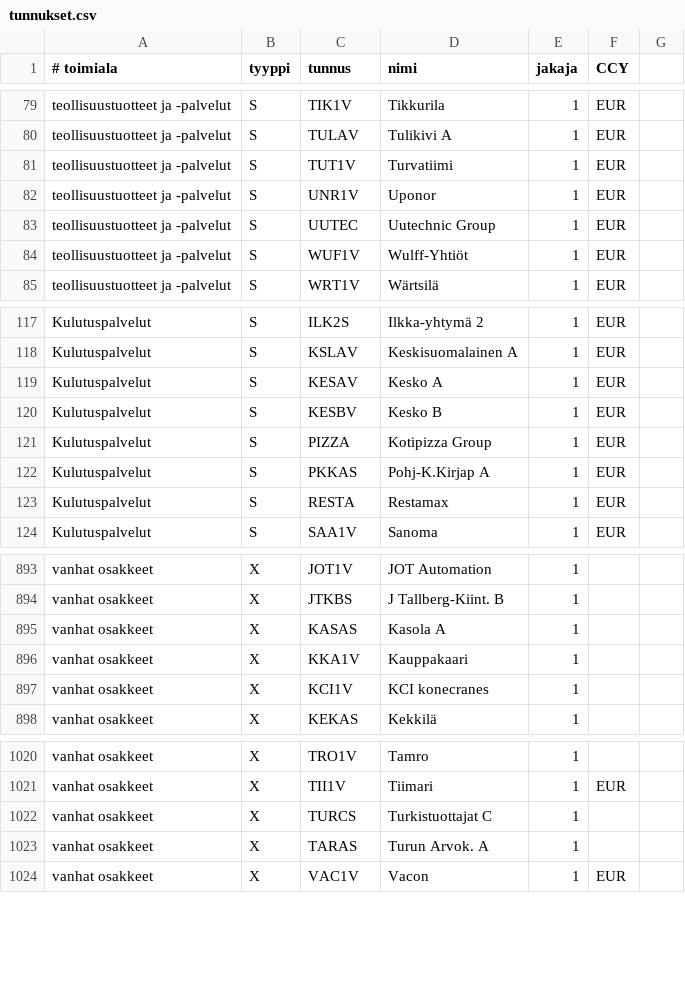
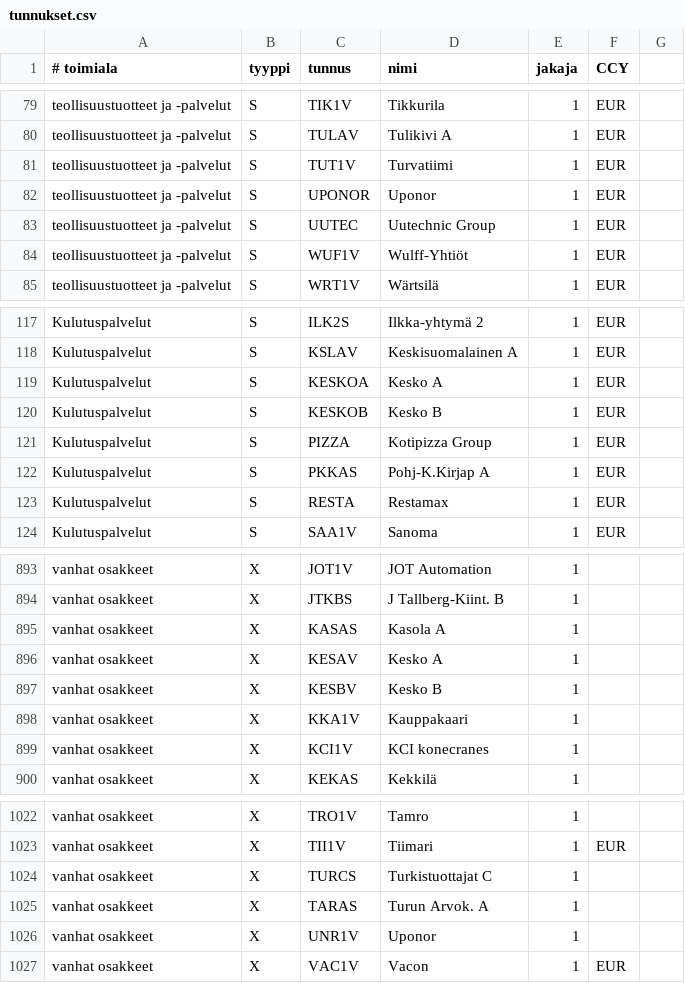
Before and after one commit to skarna1/javaportfolio, a CSV file: etc/tunnukset.csv, drawn as a sheet; only a part is shown, gaps mark what is left out.

Commit message:
KESKOA, KESKOB, UPONOR

```diff
--- a/etc/tunnukset.csv
+++ b/etc/tunnukset.csv
@@ -81,3 +81,3 @@ teollisuustuotteet ja -palvelut ; S ; TULAV ; Tulikivi A ; 1 ; EUR
 teollisuustuotteet ja -palvelut ; S ; TUT1V ; Turvatiimi ; 1 ; EUR
-teollisuustuotteet ja -palvelut ; S ; UNR1V ; Uponor ; 1 ; EUR
+teollisuustuotteet ja -palvelut ; S ; UPONOR ; Uponor ; 1 ; EUR
 teollisuustuotteet ja -palvelut ; S ; UUTEC ; Uutechnic Group ; 1 ; EUR
@@ -118,4 +118,4 @@ Kulutuspalvelut ; S ; ILK2S ; Ilkka-yhtymä 2 ; 1 ; EUR
 Kulutuspalvelut ; S ; KSLAV ; Keskisuomalainen A ; 1 ; EUR
-Kulutuspalvelut ; S ; KESAV ; Kesko A ; 1 ; EUR
-Kulutuspalvelut ; S ; KESBV ; Kesko B ; 1 ; EUR
+Kulutuspalvelut ; S ; KESKOA ; Kesko A ; 1 ; EUR
+Kulutuspalvelut ; S ; KESKOB ; Kesko B ; 1 ; EUR
 Kulutuspalvelut ; S ; PIZZA ; Kotipizza Group ; 1 ; EUR
@@ -895,2 +895,4 @@ vanhat osakkeet ; X ; JTKBS ; J Tallberg-Kiint. B ; 1
 vanhat osakkeet ; X ; KASAS ; Kasola A ; 1
+vanhat osakkeet ; X ; KESAV ; Kesko A ; 1
+vanhat osakkeet ; X ; KESBV ; Kesko B ; 1
 vanhat osakkeet ; X ; KKA1V ; Kauppakaari ; 1
@@ -1023,2 +1025,3 @@ vanhat osakkeet ; X ; TURCS ; Turkistuottajat C ; 1
 vanhat osakkeet ; X ; TARAS ; Turun Arvok. A ; 1
+vanhat osakkeet ; X ; UNR1V ; Uponor ; 1
 vanhat osakkeet ; X ; VAC1V ; Vacon ; 1 ; EUR
```
Also changed, not shown: etc/muutokset.csv, 1 other file.
